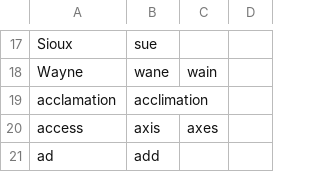
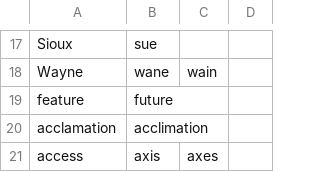
Before and after one commit to slin63/talon_community, a CSV file: text/homophones.csv, drawn as a sheet; only a part is shown, gaps mark what is left out; the shorter side is filled out with more unchanged rows; the diff names each change by its address in the sheet, - before the commit and + after, or states it on an @@ line.

```diff
--- a/text/homophones.csv
+++ b/text/homophones.csv
+row 19: feature | future
```
Also changed, not shown: 15 other files.
